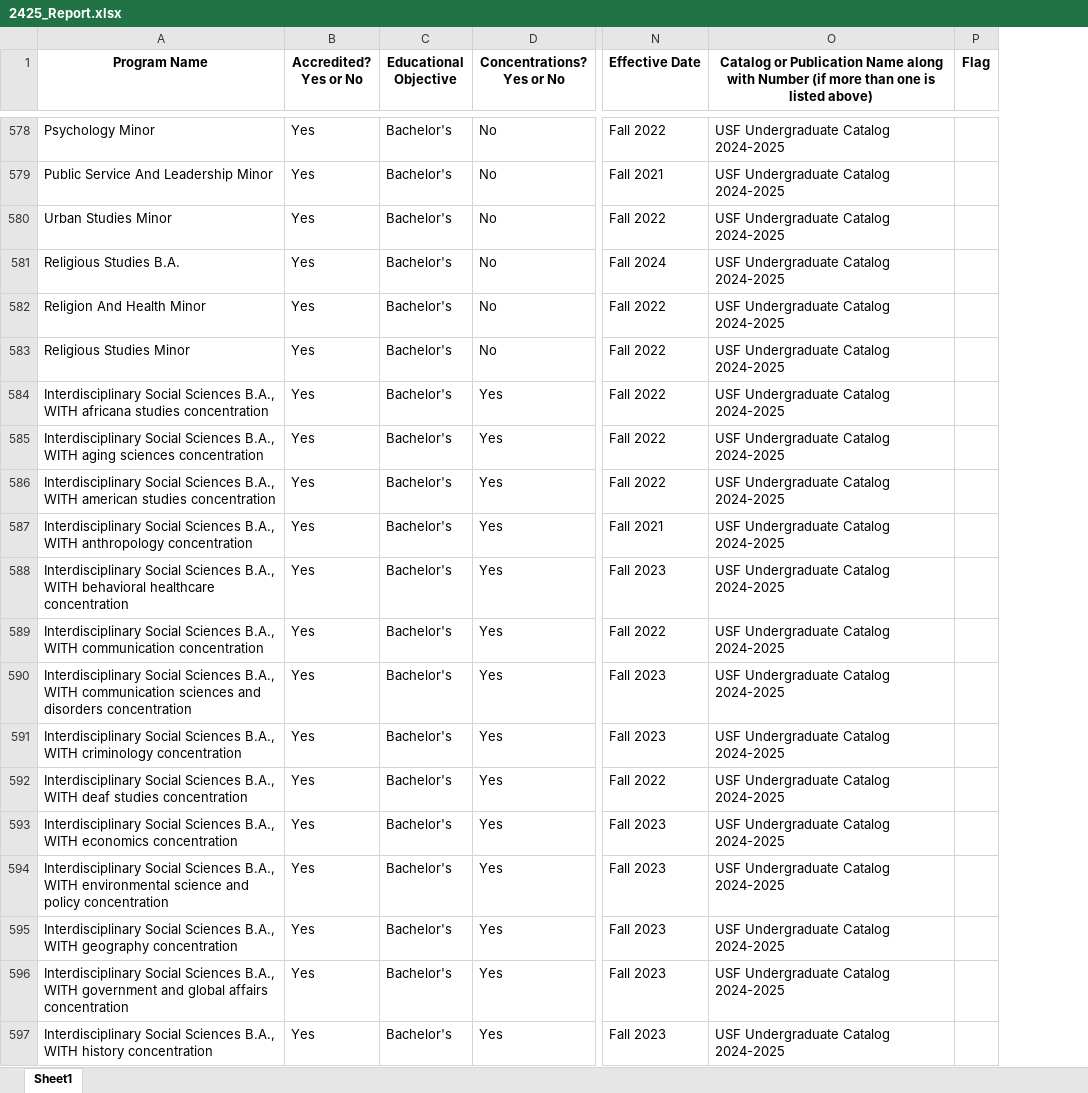
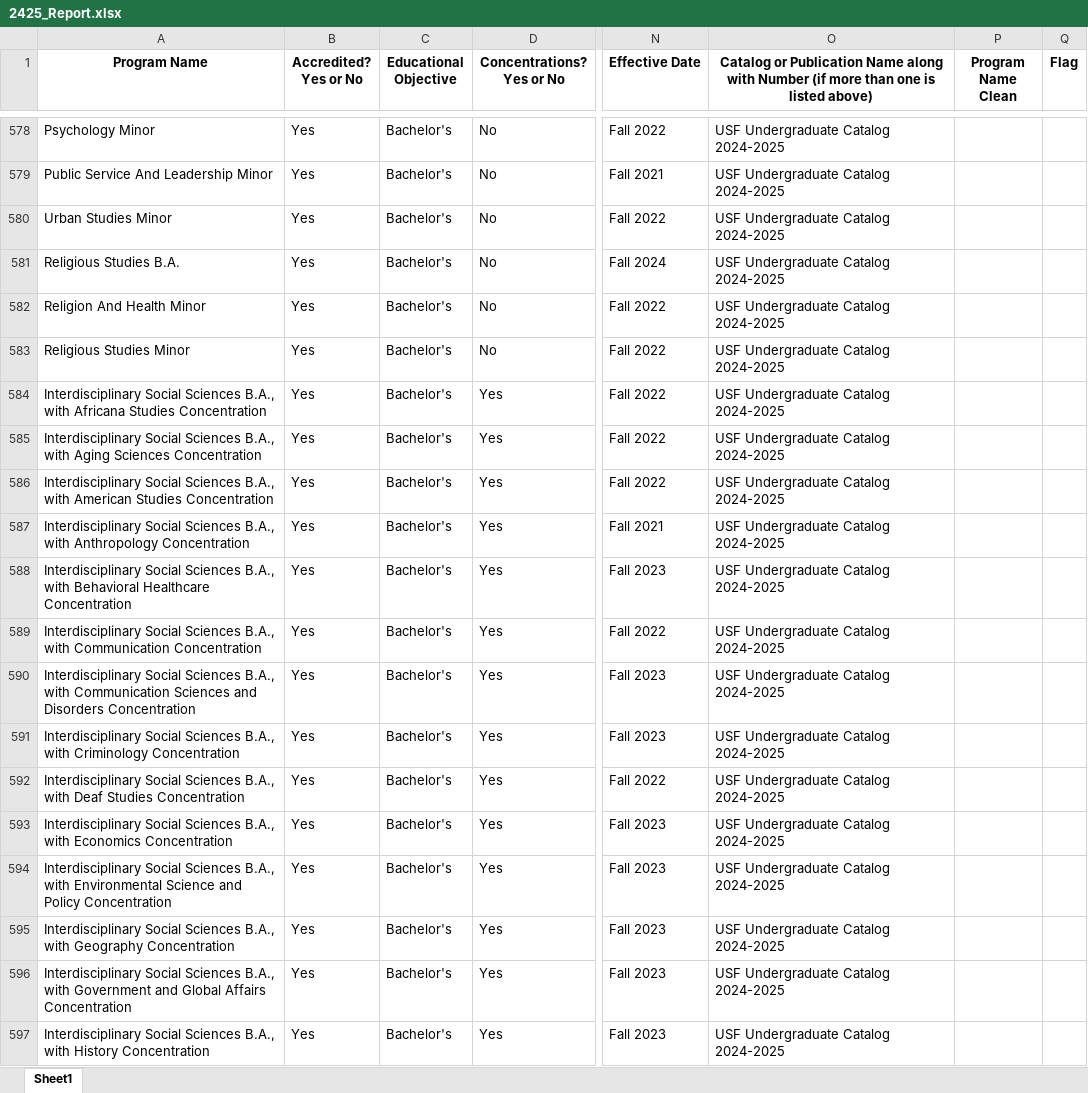
Before and after one commit to burnett013/ovs_reporting, an Excel workbook: upl_file_bunker/2425_Report.xlsx, sheet Sheet1, drawn as a sheet; only a part is shown, gaps mark what is left out; values as stored, in another font and other column widths than the file's, no borders; the diff covers the shown part only; the diff names each change by its address in the sheet, - before the commit and + after, or states it on an @@ line.

Commit message:
Corrected names by rearranging the code in approval_logic to reapply the formatting follow .lower()

```diff
--- a/upl_file_bunker/2425_Report.xlsx (sheet Sheet1)
+++ b/upl_file_bunker/2425_Report.xlsx (sheet Sheet1)
+column P (Program Name Clean), empty
-A584 (Program Name): …Sciences B.A., WITH africana studies concentration
+A584 (Program Name): …Sciences B.A., with Africana Studies Concentration
-A585 (Program Name): …Sciences B.A., WITH aging sciences concentration
+A585 (Program Name): …Sciences B.A., with Aging Sciences Concentration
-A586 (Program Name): …Sciences B.A., WITH american studies concentration
+A586 (Program Name): …Sciences B.A., with American Studies Concentration
-A587 (Program Name): …Sciences B.A., WITH anthropology concentration
+A587 (Program Name): …Sciences B.A., with Anthropology Concentration
-A588 (Program Name): …Sciences B.A., WITH behavioral healthcare concentration
+A588 (Program Name): …Sciences B.A., with Behavioral Healthcare Concentration
-A589 (Program Name): …Sciences B.A., WITH communication concentration
+A589 (Program Name): …Sciences B.A., with Communication Concentration
-A590 (Program Name): …Sciences B.A., WITH communication sciences and disorders concentration
+A590 (Program Name): …Sciences B.A., with Communication Sciences and Disorders Concentration
-A591 (Program Name): …Sciences B.A., WITH criminology concentration
+A591 (Program Name): …Sciences B.A., with Criminology Concentration
-A592 (Program Name): …Sciences B.A., WITH deaf studies concentration
+A592 (Program Name): …Sciences B.A., with Deaf Studies Concentration
-A593 (Program Name): …Sciences B.A., WITH economics concentration
+A593 (Program Name): …Sciences B.A., with Economics Concentration
-A594 (Program Name): …Sciences B.A., WITH environmental science and policy concentration
+A594 (Program Name): …Sciences B.A., with Environmental Science and Policy Concentration
-A595 (Program Name): …Sciences B.A., WITH geography concentration
+A595 (Program Name): …Sciences B.A., with Geography Concentration
-A596 (Program Name): …Sciences B.A., WITH government and global affairs concentration
+A596 (Program Name): …Sciences B.A., with Government and Global Affairs Concentration
-A597 (Program Name): …Sciences B.A., WITH history concentration
+A597 (Program Name): …Sciences B.A., with History Concentration
```
Also changed, not shown: 224 edited cells elsewhere in this sheet, 2 other files.
